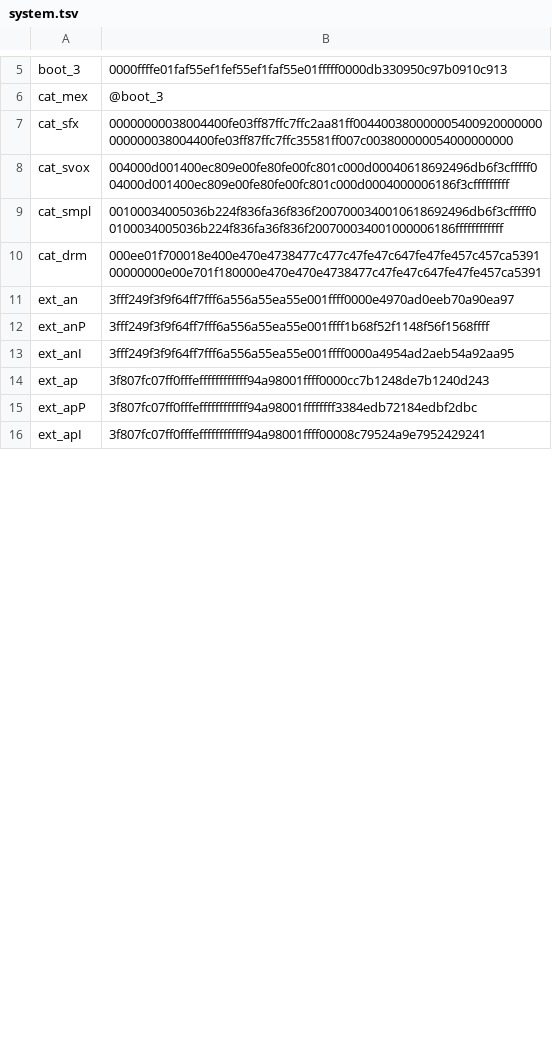
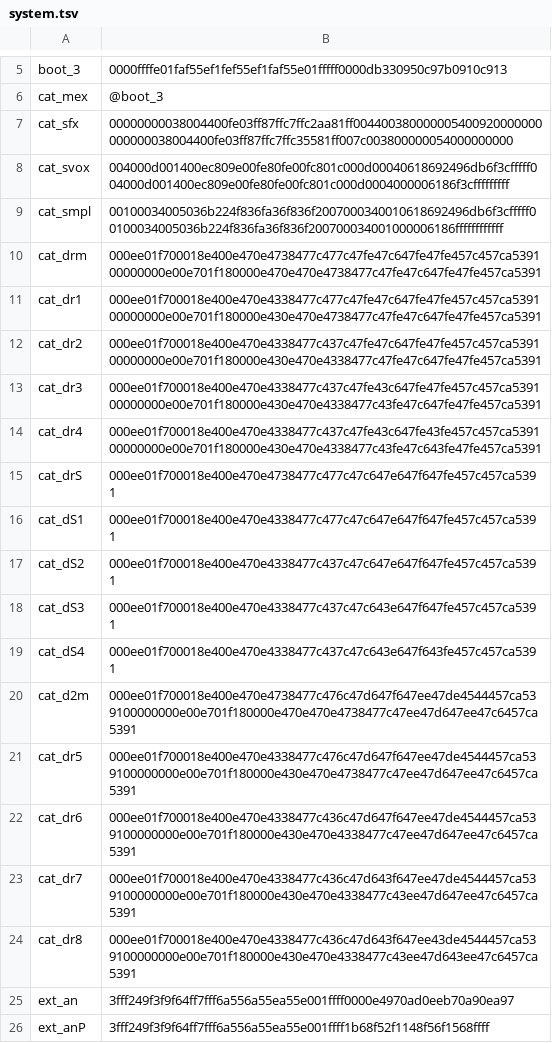
Before and after one commit to ltgcgo/octavia, a TSV file: data/bitmaps/xg/system.tsv, drawn as a sheet; only a part is shown, gaps mark what is left out; the shorter side is filled out with more unchanged rows; the diff covers the shown part only; the diff names each change by its address in the sheet, - before the commit and + after, or states it on an @@ line.

Commit message:
Typed drum kit bitmap support for MU.

```diff
--- a/data/bitmaps/xg/system.tsv
+++ b/data/bitmaps/xg/system.tsv
+row 11: cat_dr1 | 000ee01f700018e400e470e4338477c477c47fe47c647fe47fe457c457ca539100000000e00e701f180000e430e470e4738477c47fe47c647fe47fe457ca5391
+row 12: cat_dr2 | 000ee01f700018e400e470e4338477c437c47fe47c647fe47fe457c457ca539100000000e00e701f180000e430e470e4338477c47fe47c647fe47fe457ca5391
+row 13: cat_dr3 | 000ee01f700018e400e470e4338477c437c47fe43c647fe47fe457c457ca539100000000e00e701f180000e430e470e4338477c43fe47c647fe47fe457ca5391
+row 14: cat_dr4 | 000ee01f700018e400e470e4338477c437c47fe43c647fe43fe457c457ca539100000000e00e701f180000e430e470e4338477c43fe47c643fe47fe457ca5391
+row 15: cat_drS | 000ee01f700018e400e470e4738477c477c47c647e647f647fe457c457ca5391
+row 16: cat_dS1 | 000ee01f700018e400e470e4338477c477c47c647e647f647fe457c457ca5391
+row 17: cat_dS2 | 000ee01f700018e400e470e4338477c437c47c647e647f647fe457c457ca5391
+row 18: cat_dS3 | 000ee01f700018e400e470e4338477c437c47c643e647f647fe457c457ca5391
+row 19: cat_dS4 | 000ee01f700018e400e470e4338477c437c47c643e647f643fe457c457ca5391
+row 20: cat_d2m | 000ee01f700018e400e470e4738477c476c47d647f647ee47de4544457ca539100000000e00e701f180000e470e470e4738477c47ee47d647ee47c6457ca5391
+row 21: cat_dr5 | 000ee01f700018e400e470e4338477c476c47d647f647ee47de4544457ca539100000000e00e701f180000e430e470e4738477c47ee47d647ee47c6457ca5391
+row 22: cat_dr6 | 000ee01f700018e400e470e4338477c436c47d647f647ee47de4544457ca539100000000e00e701f180000e430e470e4338477c47ee47d647ee47c6457ca5391
+row 23: cat_dr7 | 000ee01f700018e400e470e4338477c436c47d643f647ee47de4544457ca539100000000e00e701f180000e430e470e4338477c43ee47d647ee47c6457ca5391
+row 24: cat_dr8 | 000ee01f700018e400e470e4338477c436c47d643f647ee43de4544457ca539100000000e00e701f180000e430e470e4338477c43ee47d643ee47c6457ca5391
```
Also changed, not shown: 7 edited cells elsewhere in this file, data/bank/xg.tsv, 3 other files.
